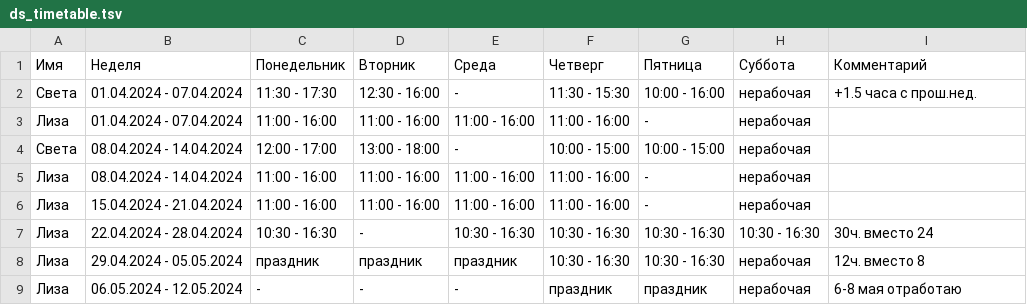
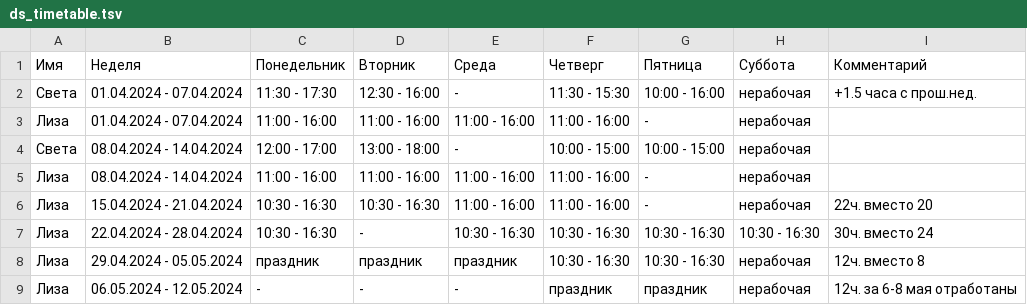
Before and after one commit to oadb-ds/timetable, a TSV file: ds_timetable.tsv, drawn as a sheet.

Commit message:
Update ds_timetable.tsv

```diff
--- a/ds_timetable.tsv
+++ b/ds_timetable.tsv
@@ -5,5 +5,5 @@
 Лиза	08.04.2024 - 14.04.2024	11:00 - 16:00	11:00 - 16:00	11:00 - 16:00	11:00 - 16:00	-	нерабочая	
-Лиза	15.04.2024 - 21.04.2024	11:00 - 16:00	11:00 - 16:00	11:00 - 16:00	11:00 - 16:00	-	нерабочая	
+Лиза	15.04.2024 - 21.04.2024	10:30 - 16:30	10:30 - 16:30	11:00 - 16:00	11:00 - 16:00	-	нерабочая	22ч. вместо 20
 Лиза	22.04.2024 - 28.04.2024	10:30 - 16:30	-	10:30 - 16:30	10:30 - 16:30	10:30 - 16:30	10:30 - 16:30	30ч. вместо 24
 Лиза	29.04.2024 - 05.05.2024	праздник	праздник	праздник	10:30 - 16:30	10:30 - 16:30	нерабочая	12ч. вместо 8
-Лиза	06.05.2024 - 12.05.2024	-	-	-	праздник	праздник	нерабочая	6-8 мая отработаю
+Лиза	06.05.2024 - 12.05.2024	-	-	-	праздник	праздник	нерабочая	12ч. за 6-8 мая отработаны
```
